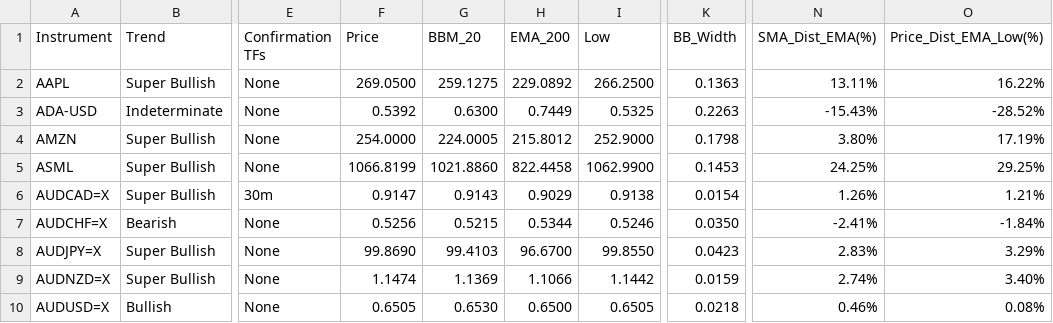
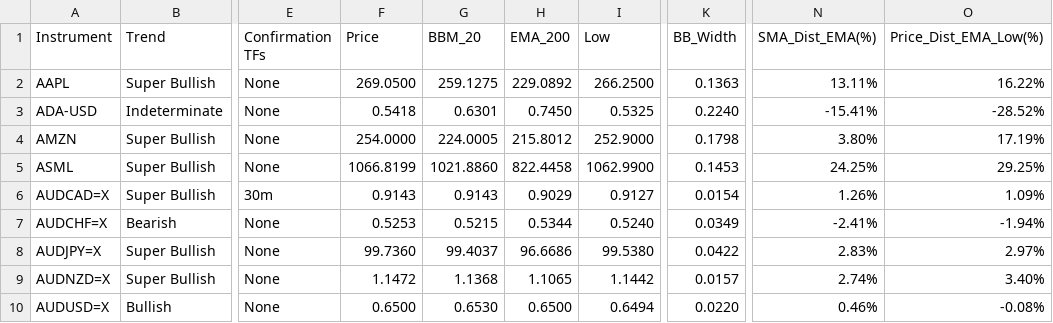
Before and after one commit to leongewv/automated-ticker-analyzer, a CSV file: analysis_history.csv, drawn as a sheet; only a part is shown, gaps mark what is left out; the diff covers the shown part only; the diff names each change by its address in the sheet, - before the commit and + after, or states it on an @@ line.

```diff
--- a/analysis_history.csv
+++ b/analysis_history.csv
-F3 (Price): 0.5392
+F3 (Price): 0.5418
-G3 (BBM_20): 0.6300
+G3 (BBM_20): 0.6301
-H3 (EMA_200): 0.7449
+H3 (EMA_200): 0.7450
-K3 (BB_Width): 0.2263
+K3 (BB_Width): 0.2240
-N3 (SMA_Dist_EMA(%)): -15.43%
+N3 (SMA_Dist_EMA(%)): -15.41%
-F6 (Price): 0.9147
+F6 (Price): 0.9143
-I6 (Low): 0.9138
+I6 (Low): 0.9127
-O6 (Price_Dist_EMA_Low(%)): 1.21%
+O6 (Price_Dist_EMA_Low(%)): 1.09%
-F7 (Price): 0.5256
+F7 (Price): 0.5253
-I7 (Low): 0.5246
+I7 (Low): 0.5240
-K7 (BB_Width): 0.0350
+K7 (BB_Width): 0.0349
-O7 (Price_Dist_EMA_Low(%)): -1.84%
+O7 (Price_Dist_EMA_Low(%)): -1.94%
-F8 (Price): 99.8690
+F8 (Price): 99.7360
-G8 (BBM_20): 99.4103
+G8 (BBM_20): 99.4037
-H8 (EMA_200): 96.6700
+H8 (EMA_200): 96.6686
-I8 (Low): 99.8550
+I8 (Low): 99.5380
-K8 (BB_Width): 0.0423
+K8 (BB_Width): 0.0422
-O8 (Price_Dist_EMA_Low(%)): 3.29%
+O8 (Price_Dist_EMA_Low(%)): 2.97%
-F9 (Price): 1.1474
+F9 (Price): 1.1472
-G9 (BBM_20): 1.1369
+G9 (BBM_20): 1.1368
-H9 (EMA_200): 1.1066
+H9 (EMA_200): 1.1065
-K9 (BB_Width): 0.0159
+K9 (BB_Width): 0.0157
-F10 (Price): 0.6505
+F10 (Price): 0.6500
-I10 (Low): 0.6505
+I10 (Low): 0.6494
-K10 (BB_Width): 0.0218
+K10 (BB_Width): 0.0220
-O10 (Price_Dist_EMA_Low(%)): 0.08%
+O10 (Price_Dist_EMA_Low(%)): -0.08%
```
Also changed, not shown: 136 edited cells elsewhere in this file.
